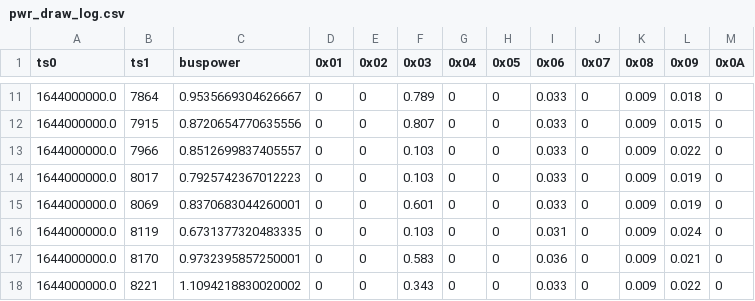
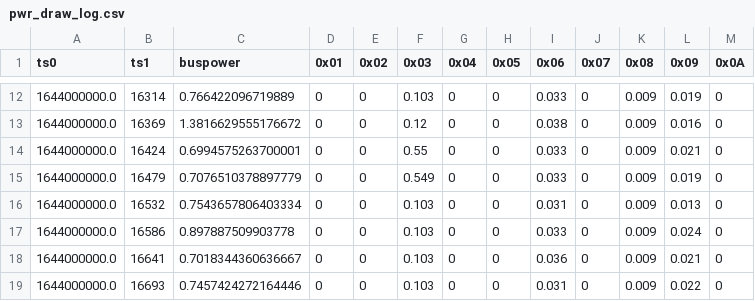
Before and after one commit to TJREVERB/pfs-rewrite, a CSV file: lib/data/pwr_draw_log.csv, drawn as a sheet; only a part is shown, gaps mark what is left out; the diff covers the shown part only.

```diff
--- a/lib/data/pwr_draw_log.csv
+++ b/lib/data/pwr_draw_log.csv
@@ -11,8 +12,8 @@ ts0,ts1,buspower,0x01,0x02,0x03,0x04,0x05,0x06,0x07,0x08,0x09,0x0A
-1644000000.0,7864,0.9535669304626667,0,0,0.789,0,0,0.033,0,0.009,0.018,0
-1644000000.0,7915,0.8720654770635556,0,0,0.807,0,0,0.033,0,0.009,0.015,0
-1644000000.0,7966,0.8512699837405557,0,0,0.103,0,0,0.033,0,0.009,0.022,0
-1644000000.0,8017,0.7925742367012223,0,0,0.103,0,0,0.033,0,0.009,0.019,0
-1644000000.0,8069,0.8370683044260001,0,0,0.601,0,0,0.033,0,0.009,0.019,0
-1644000000.0,8119,0.6731377320483335,0,0,0.103,0,0,0.031,0,0.009,0.024,0
-1644000000.0,8170,0.9732395857250001,0,0,0.583,0,0,0.036,0,0.009,0.021,0
-1644000000.0,8221,1.1094218830020002,0,0,0.343,0,0,0.033,0,0.009,0.022,0
+1644000000.0,16314,0.766422096719889,0,0,0.103,0,0,0.033,0,0.009,0.019,0
+1644000000.0,16369,1.3816629555176672,0,0,0.12,0,0,0.038,0,0.009,0.016,0
+1644000000.0,16424,0.6994575263700001,0,0,0.55,0,0,0.033,0,0.009,0.021,0
+1644000000.0,16479,0.7076510378897779,0,0,0.549,0,0,0.033,0,0.009,0.019,0
+1644000000.0,16532,0.7543657806403334,0,0,0.103,0,0,0.031,0,0.009,0.013,0
+1644000000.0,16586,0.897887509903778,0,0,0.103,0,0,0.033,0,0.009,0.024,0
+1644000000.0,16641,0.7018344360636667,0,0,0.103,0,0,0.036,0,0.009,0.021,0
+1644000000.0,16693,0.7457424272164446,0,0,0.103,0,0,0.031,0,0.009,0.022,0
```
Also changed, not shown: 4 added rows and 70 edited cells elsewhere in this file, lib/data/orbit_log.csv, lib/data/solar_generation_log.csv, 3 other files.
